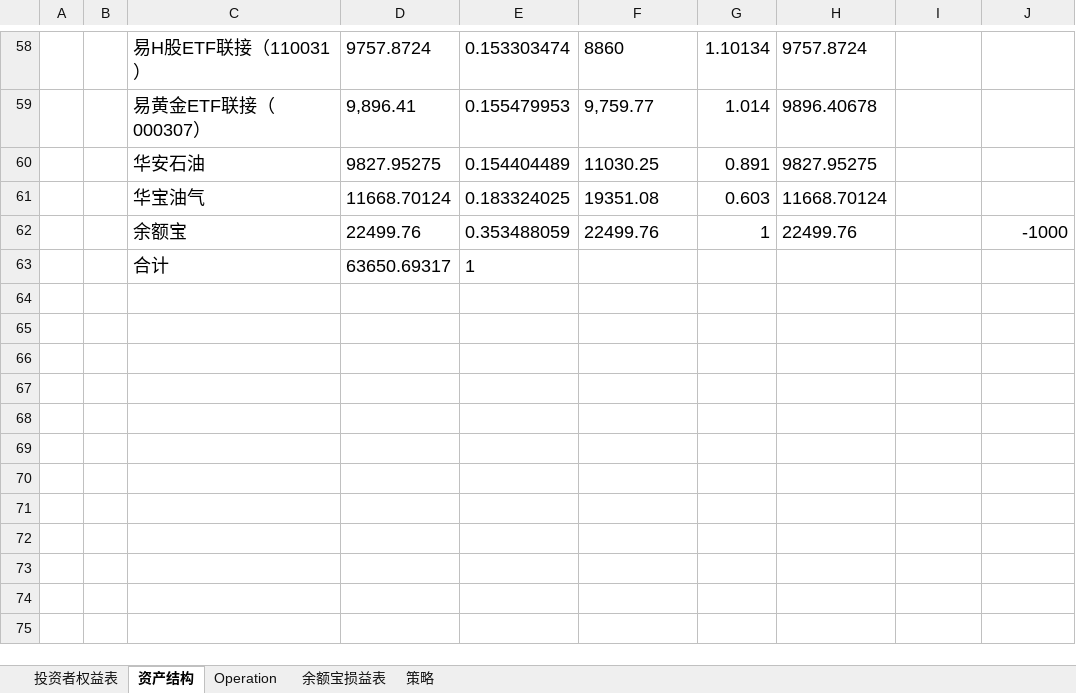
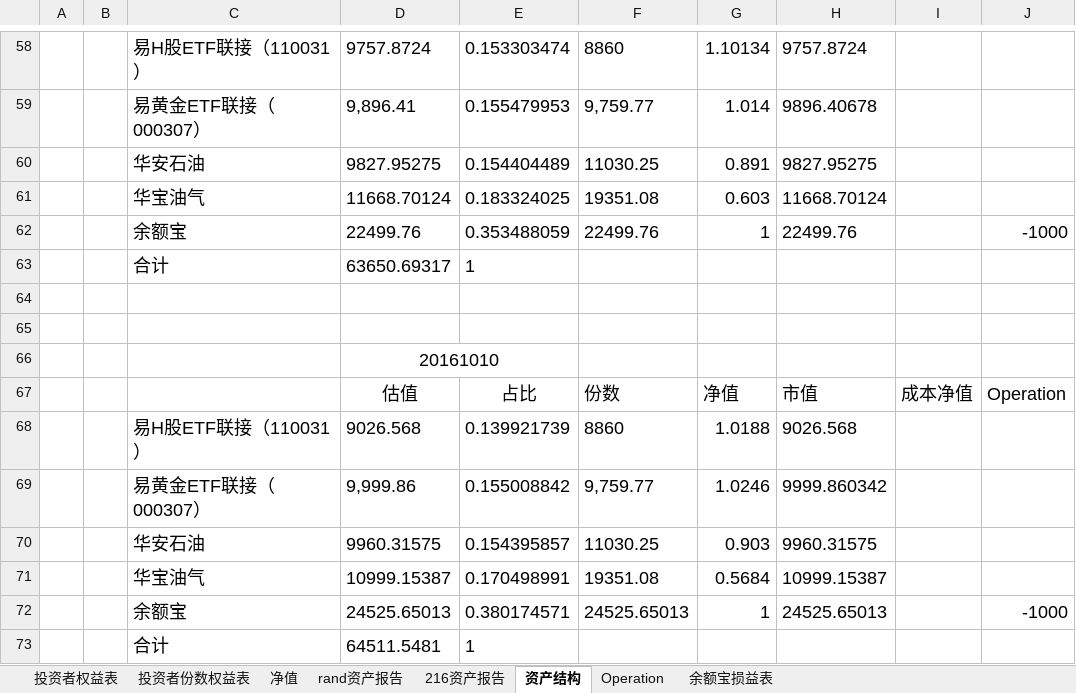
Before and after one commit to randliu/tractionrec, an Excel workbook: 加米基金.xlsx, sheet 资产结构, drawn as a sheet; only a part is shown, gaps mark what is left out; values as stored, in another font and other column widths than the file's, no borders; the diff names each change by its address in the sheet, - before the commit and + after, or states it on an @@ line.

```diff
--- a/加米基金.xlsx (sheet 资产结构)
+++ b/加米基金.xlsx (sheet 资产结构)
@@ sheet tab hidden: 策略 @@
+sheet tab: 投资者份数权益表
+sheet tab: 净值
+sheet tab: rand资产报告
+sheet tab: 216资产报告
+row 64: (empty)
+row 65: (empty)
+row 66:  |  |  | 20161010
+row 67:  |  |  | 估值 | 占比 | 份数 | 净值 | 市值 | 成本净值 | Operation
+row 68:  |  | 易H股ETF联接（110031） | 9026.568 | 0.139921739 | 8860 | 1.0188 | 9026.568
+row 69:  |  | 易黄金ETF联接（000307） | 9,999.86 | 0.155008842 | 9,759.77 | 1.0246 | 9999.860342
+row 70:  |  | 华安石油 | 9960.31575 | 0.154395857 | 11030.25 | 0.903 | 9960.31575
+row 71:  |  | 华宝油气 | 10999.15387 | 0.170498991 | 19351.08 | 0.5684 | 10999.15387
+row 72:  |  | 余额宝 | 24525.65013 | 0.380174571 | 24525.65013 | 1 | 24525.65013 |  | -1000
+row 73:  |  | 合计 | 64511.5481 | 1
```
Also changed, not shown: sheet 余额宝损益表, formulas that keep their value.
